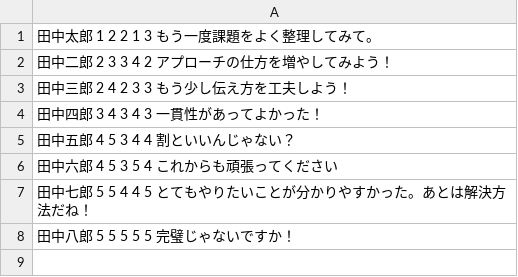
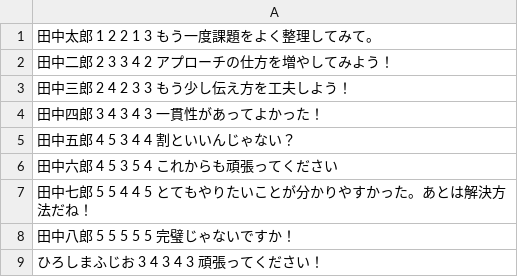
Before and after one commit to t0ottio13/mission_php1, a CSV file: data/questionnaire_data.csv, drawn as a sheet; the diff names each change by its address in the sheet, - before the commit and + after, or states it on an @@ line.

```diff
--- a/data/questionnaire_data.csv
+++ b/data/questionnaire_data.csv
+row 9: ひろしまふじお 3 4 3 4 3 頑張ってください！
```
Also changed, not shown: 53 other files.
